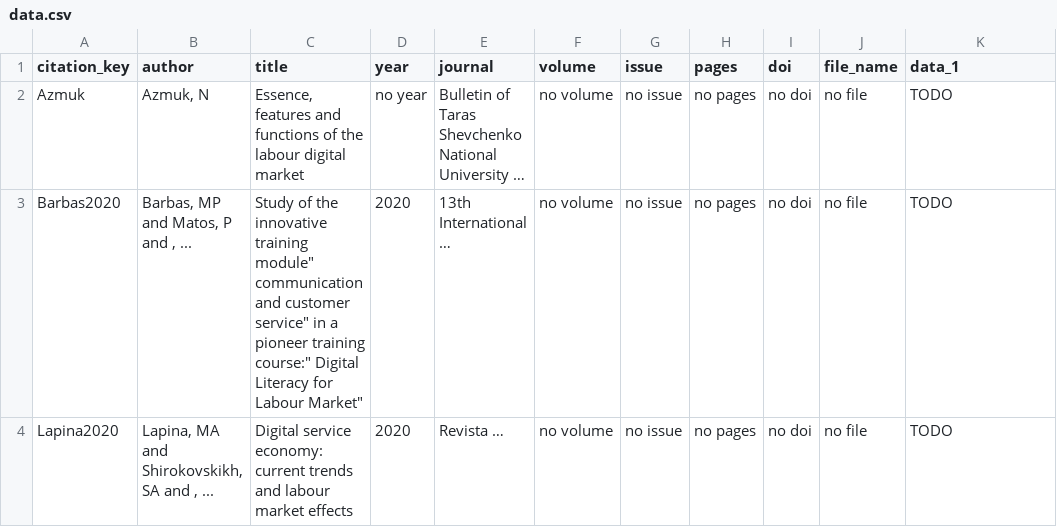
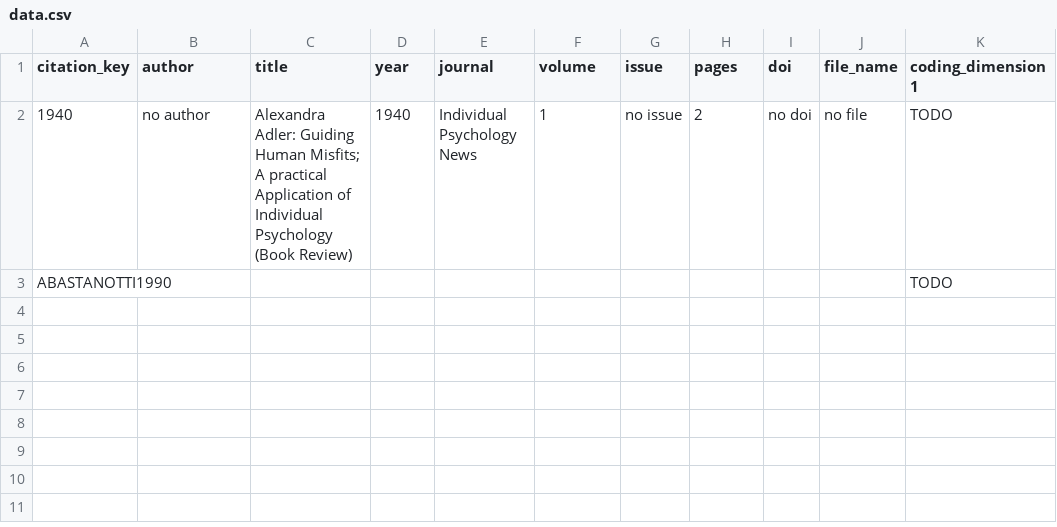
Before and after one commit to CoLRev-Environment/colrev, a CSV file: data/data.csv, drawn as a sheet.

```diff
--- a/data/data.csv
+++ b/data/data.csv
@@ -1,4 +1,3 @@
-"citation_key","author","title","year","journal","volume","issue","pages","doi","file_name","data_1"
-"Azmuk","Azmuk, N","Essence, features and functions of the labour digital market","no year","Bulletin of Taras Shevchenko National University …","no volume","no issue","no pages","no doi","no file","TODO"
-"Barbas2020","Barbas, MP and Matos, P and , ...","Study of the innovative training module"" communication and customer service"" in a pioneer training course:"" Digital Literacy for Labour Market""","2020","13th International …","no volume","no issue","no pages","no doi","no file","TODO"
-"Lapina2020","Lapina, MA and Shirokovskikh, SA and , ...","Digital service economy: current trends and labour market effects","2020","Revista …","no volume","no issue","no pages","no doi","no file","TODO"
+"citation_key","author","title","year","journal","volume","issue","pages","doi","file_name","coding_dimension1"
+"1940","no author","Alexandra Adler: Guiding Human Misfits; A practical Application of Individual Psychology (Book Review)","1940","Individual Psychology News","1","no issue","2","no doi","no file","TODO"
+"ABASTANOTTI1990","","","","","","","","","","TODO"
```
Also changed, not shown: data/search/search_details.csv, 24 other files.
